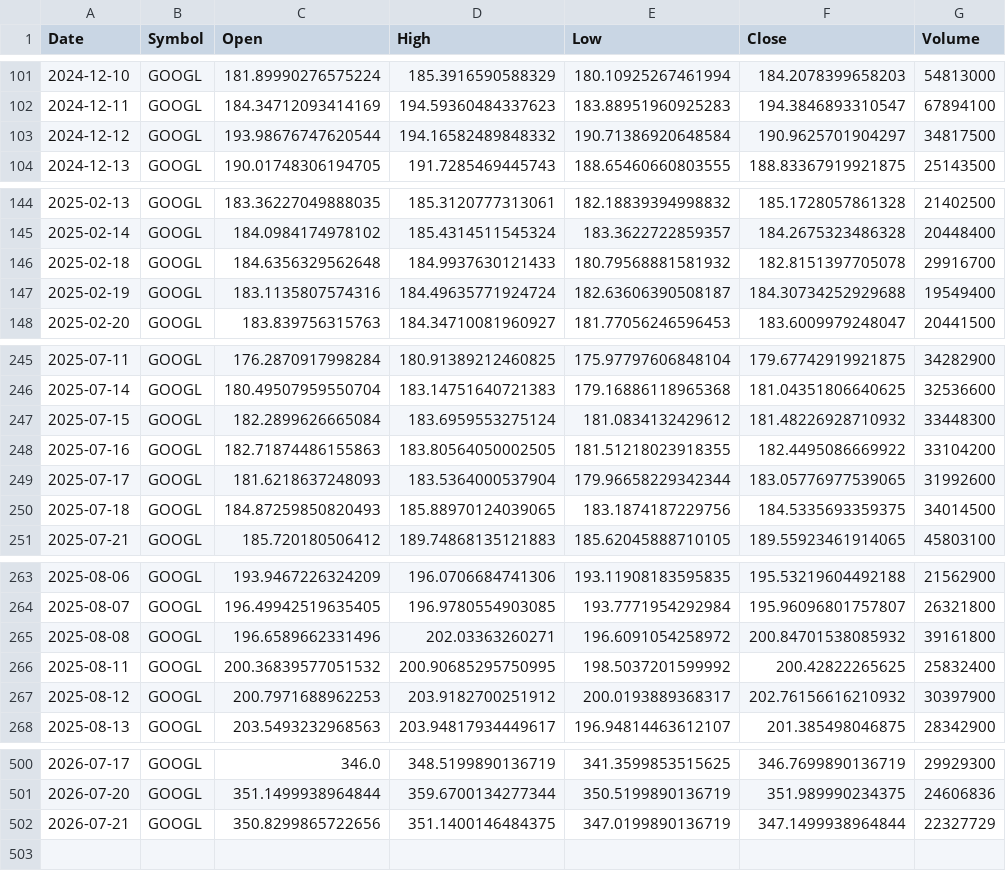
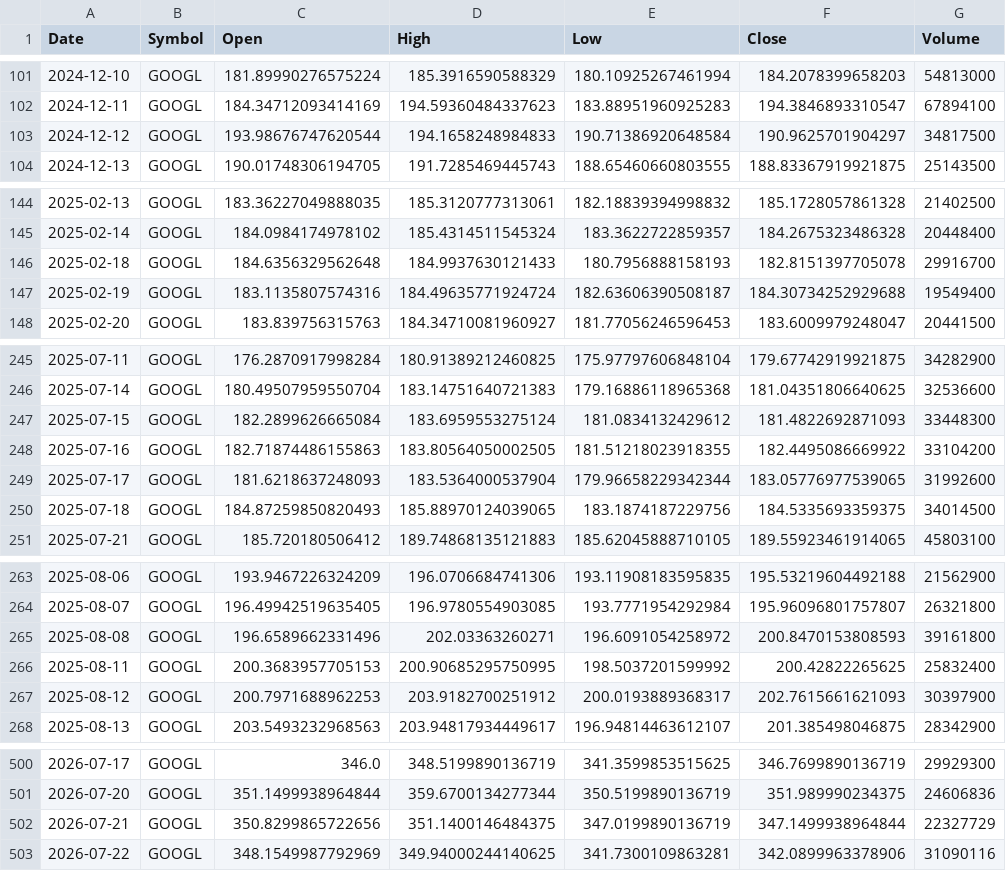
Before and after one commit to x1lde/SeerX, a CSV file: data/stocks/GOOGL.csv, drawn as a sheet; only a part is shown, gaps mark what is left out; the diff covers the shown part only.

```diff
--- a/data/stocks/GOOGL.csv
+++ b/data/stocks/GOOGL.csv
@@ -102,3 +102,3 @@ Date,Symbol,Open,High,Low,Close,Volume
 2024-12-11,GOOGL,184.34712093414169,194.59360484337623,183.88951960925283,194.3846893310547,67894100
-2024-12-12,GOOGL,193.98676747620544,194.16582489848332,190.71386920648584,190.9625701904297,34817500
+2024-12-12,GOOGL,193.98676747620544,194.1658248984833,190.71386920648584,190.9625701904297,34817500
 2024-12-13,GOOGL,190.01748306194705,191.7285469445743,188.65460660803555,188.83367919921875,25143500
@@ -145,3 +145,3 @@ Date,Symbol,Open,High,Low,Close,Volume
 2025-02-14,GOOGL,184.0984174978102,185.4314511545324,183.3622722859357,184.2675323486328,20448400
-2025-02-18,GOOGL,184.6356329562648,184.9937630121433,180.79568881581932,182.8151397705078,29916700
+2025-02-18,GOOGL,184.6356329562648,184.9937630121433,180.7956888158193,182.8151397705078,29916700
 2025-02-19,GOOGL,183.1135807574316,184.49635771924724,182.63606390508187,184.30734252929688,19549400
@@ -246,3 +246,3 @@ Date,Symbol,Open,High,Low,Close,Volume
 2025-07-14,GOOGL,180.49507959550704,183.14751640721383,179.16886118965368,181.04351806640625,32536600
-2025-07-15,GOOGL,182.2899626665084,183.6959553275124,181.0834132429612,181.48226928710932,33448300
+2025-07-15,GOOGL,182.2899626665084,183.6959553275124,181.0834132429612,181.4822692871093,33448300
 2025-07-16,GOOGL,182.71874486155863,183.80564050002505,181.51218023918355,182.4495086669922,33104200
@@ -264,5 +264,5 @@ Date,Symbol,Open,High,Low,Close,Volume
 2025-08-07,GOOGL,196.49942519635405,196.9780554903085,193.7771954292984,195.96096801757807,26321800
-2025-08-08,GOOGL,196.6589662331496,202.03363260271,196.6091054258972,200.84701538085932,39161800
-2025-08-11,GOOGL,200.36839577051532,200.90685295750995,198.5037201599992,200.42822265625,25832400
-2025-08-12,GOOGL,200.7971688962253,203.9182700251912,200.0193889368317,202.76156616210932,30397900
+2025-08-08,GOOGL,196.6589662331496,202.03363260271,196.6091054258972,200.8470153808593,39161800
+2025-08-11,GOOGL,200.3683957705153,200.90685295750995,198.5037201599992,200.42822265625,25832400
+2025-08-12,GOOGL,200.7971688962253,203.9182700251912,200.0193889368317,202.7615661621093,30397900
 2025-08-13,GOOGL,203.5493232968563,203.94817934449617,196.94814463612107,201.385498046875,28342900
@@ -502 +502,2 @@ Date,Symbol,Open,High,Low,Close,Volume
 2026-07-21,GOOGL,350.8299865722656,351.1400146484375,347.0199890136719,347.1499938964844,22327729
+2026-07-22,GOOGL,348.1549987792969,349.94000244140625,341.7300109863281,342.0899963378906,31090116
```
Also changed, not shown: 3 edited cells elsewhere in this file, data/crypto/BTC-USD.csv, data/crypto/ETH-USD.csv, 5 other files.
